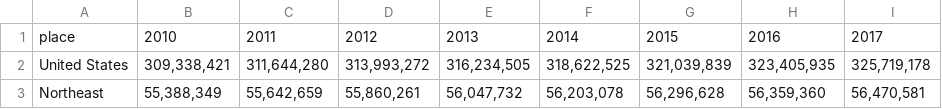
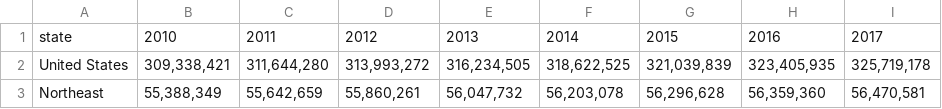
Before and after one commit to julporto/sds192-mp2, a CSV file: census_Data.csv, drawn as a sheet; only a part is shown.

Commit message:
started working on plotting

```diff
--- a/census_Data.csv
+++ b/census_Data.csv
@@ -1,2 +1,2 @@
-place,2010,2011,2012,2013,2014,2015,2016,2017
+state,2010,2011,2012,2013,2014,2015,2016,2017
 United States,"309,338,421","311,644,280","313,993,272","316,234,505","318,622,525","321,039,839","323,405,935","325,719,178"
```
